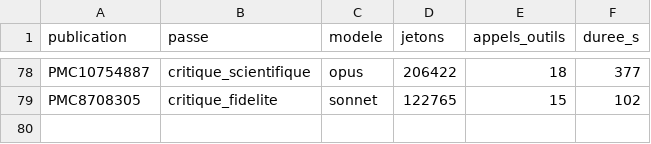
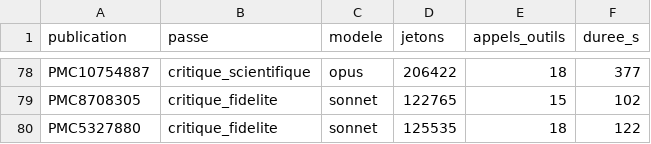
Before and after one commit to TerryChauvin/synthese-materiaux, a CSV file: audits/jetons.csv, drawn as a sheet; only a part is shown, gaps mark what is left out; the diff names each change by its address in the sheet, - before the commit and + after, or states it on an @@ line.

```diff
--- a/audits/jetons.csv
+++ b/audits/jetons.csv
+row 80: PMC5327880 | critique_fidelite | sonnet | 125535 | 18 | 122
```
Also changed, not shown: 1 other file.
